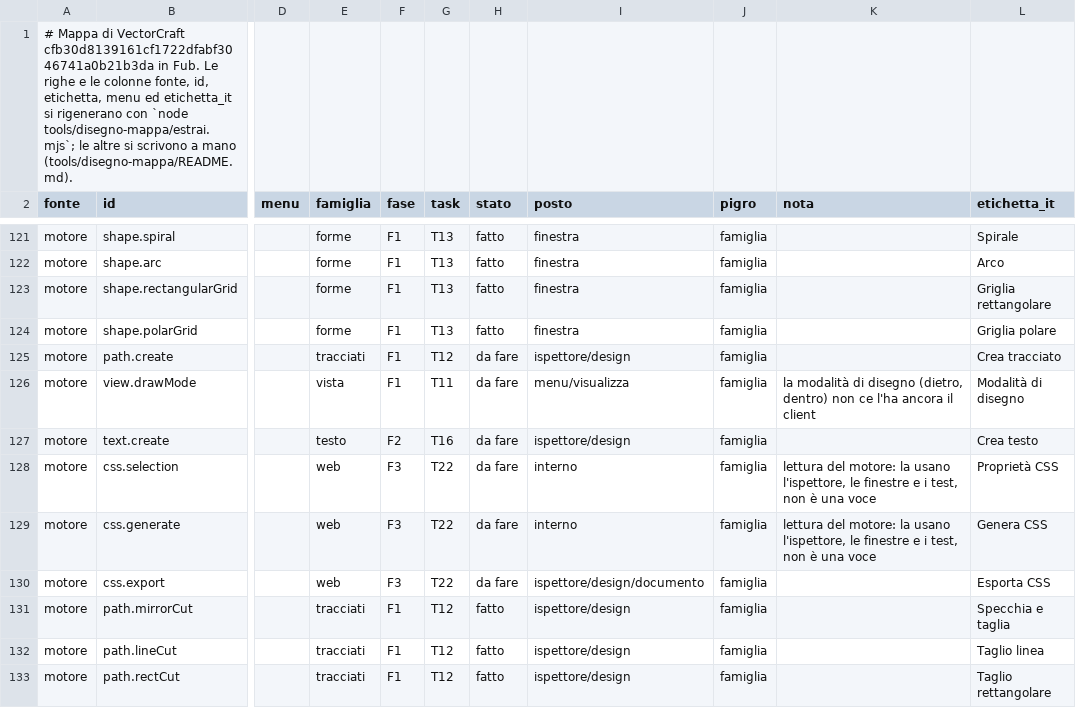
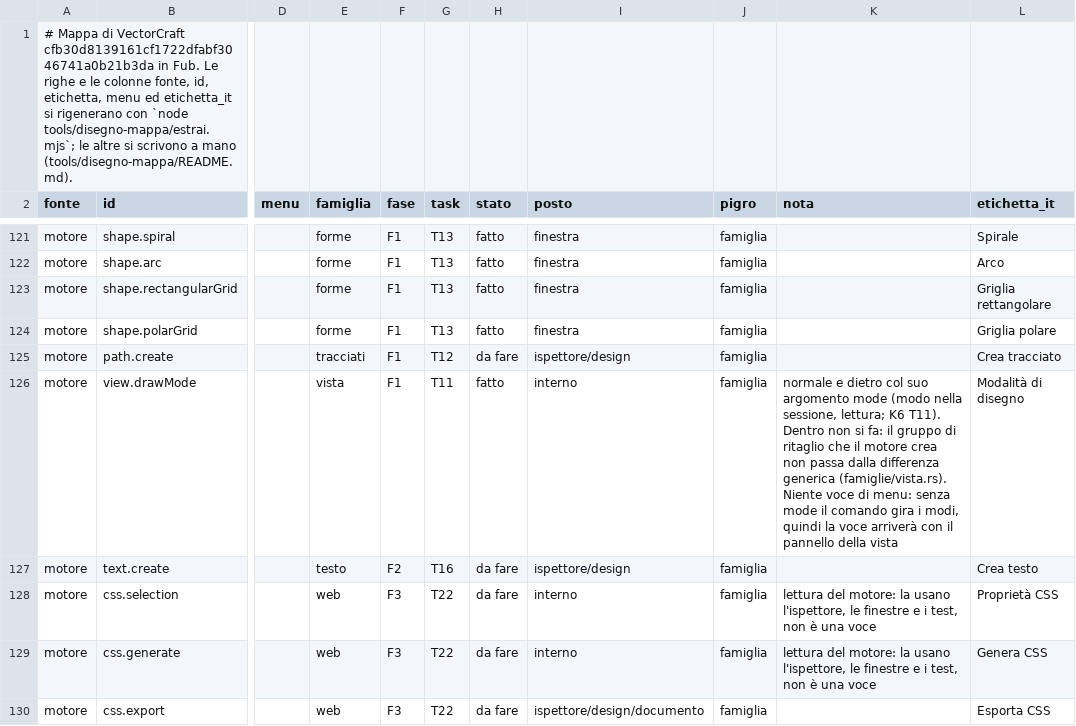
Before and after one commit to Fubeo/Fub, a TSV file: crates/fub-disegno/mappa.tsv, drawn as a sheet; only a part is shown, gaps mark what is left out; the shorter side is filled out with more unchanged rows; the diff names each change by its address in the sheet, - before the commit and + after, or states it on an @@ line.

Commit message:
feat(disegno): modalità di disegno normale e dietro (view.drawMode)
La modalità sta nella sessione del motore: «dietro» mette il nuovo
oggetto sotto il primo scelto, senza scelta in fondo al livello; il
comando dà il modo come lettura e riaprendo il disegno torna normale.
«Dentro» si rifiuta in italiano prima del motore, perché il gruppo di
ritaglio che crea non passa dalla differenza generica del file.

```diff
--- a/crates/fub-disegno/mappa.tsv
+++ b/crates/fub-disegno/mappa.tsv
-H126 (stato): da fare
+H126 (stato): fatto
-I126 (posto): menu/visualizza
+I126 (posto): interno
-K126 (nota): la modalità di disegno (dietro, dentro) non ce l'ha ancora il client
+K126 (nota): normale e dietro col suo argomento mode (modo nella sessione, lettura; K6 T11). Dentro non si fa: il gruppo di ritaglio che il motore crea non passa dalla differenza generica (famiglie/vista.rs). Niente voce di menu: senza mode il comando gira i modi, quindi la voce arriverà con il pannello della vista
```
Also changed, not shown: 11 other files.
